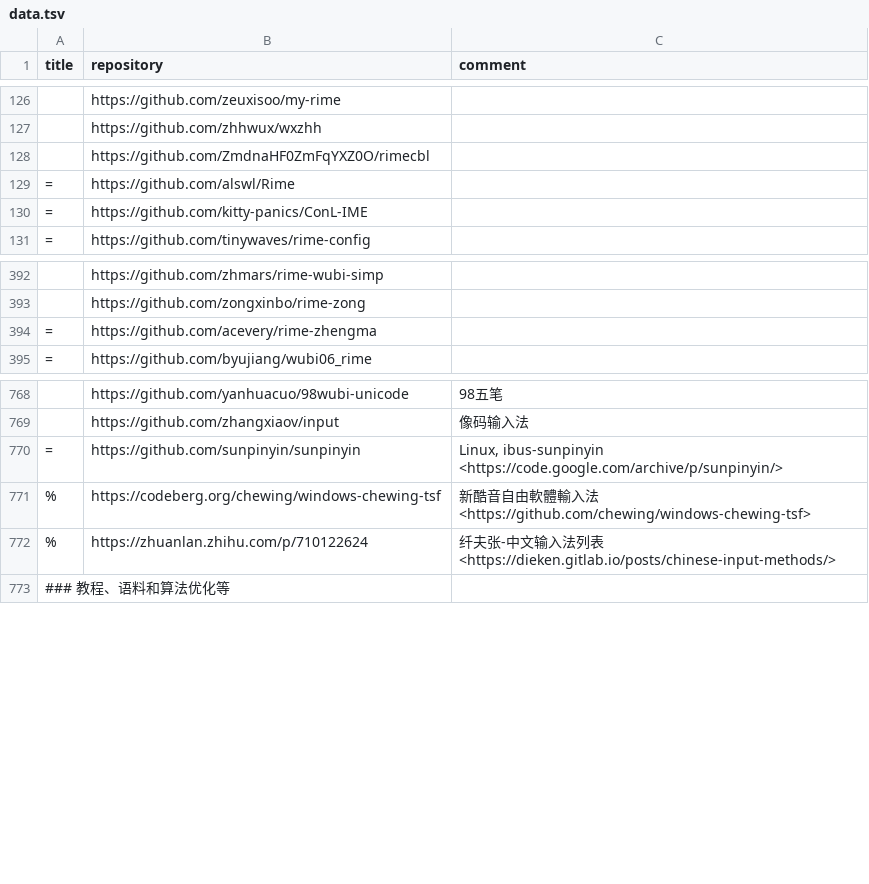
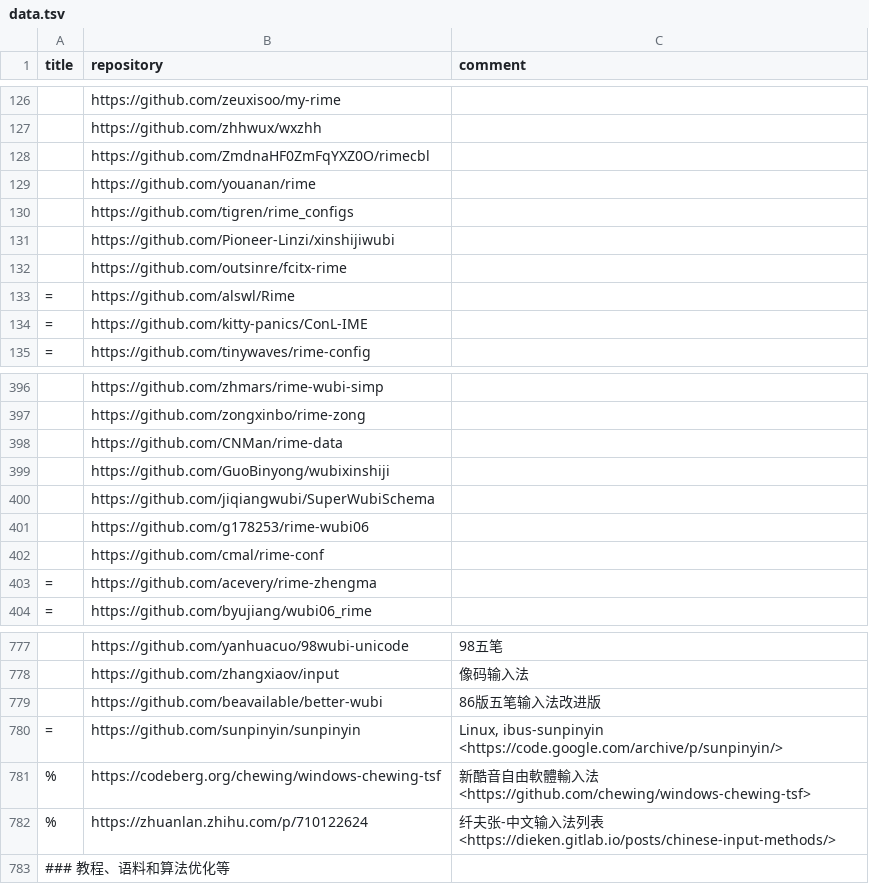
Before and after one commit to hantang/rime-list, a TSV file: data.tsv, drawn as a sheet; only a part is shown, gaps mark what is left out.

Commit message:
Update data

```diff
--- a/data.tsv
+++ b/data.tsv
@@ -128,2 +128,6 @@ title	repository	comment
 	https://github.com/ZmdnaHF0ZmFqYXZ0O/rimecbl	
+	https://github.com/youanan/rime	
+	https://github.com/tigren/rime_configs	
+	https://github.com/Pioneer-Linzi/xinshijiwubi	
+	https://github.com/outsinre/fcitx-rime	
 =	https://github.com/alswl/Rime	
@@ -393,2 +397,7 @@ title	repository	comment
 	https://github.com/zongxinbo/rime-zong	
+	https://github.com/CNMan/rime-data	
+	https://github.com/GuoBinyong/wubixinshiji	
+	https://github.com/jiqiangwubi/SuperWubiSchema	
+	https://github.com/g178253/rime-wubi06	
+	https://github.com/cmal/rime-conf	
 =	https://github.com/acevery/rime-zhengma	
@@ -769,2 +778,3 @@ title	repository	comment
 	https://github.com/zhangxiaov/input	像码输入法
+	https://github.com/beavailable/better-wubi	86版五笔输入法改进版
 =	https://github.com/sunpinyin/sunpinyin	Linux, ibus-sunpinyin <https://code.google.com/archive/p/sunpinyin/>
```
Also changed, not shown: archives/data.tsv.
